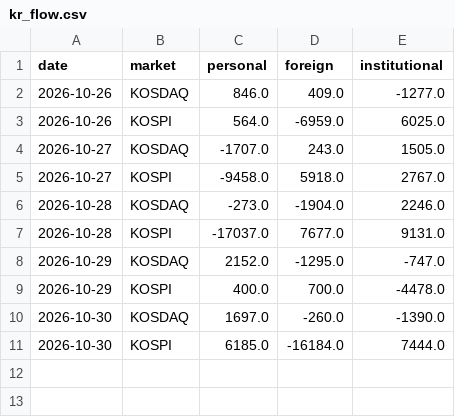
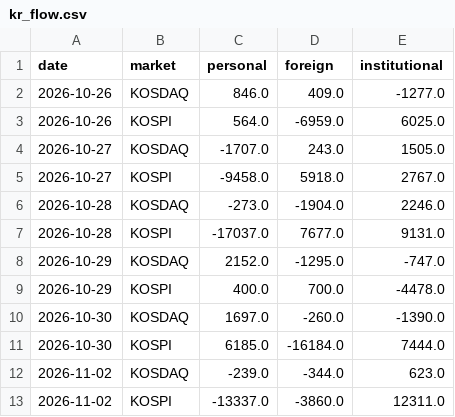
Before and after one commit to kdj950323-glitch/todo, a CSV file: kr-leaders/state/kr_flow.csv, drawn as a sheet; the diff names each change by its address in the sheet, - before the commit and + after, or states it on an @@ line.

```diff
--- a/kr-leaders/state/kr_flow.csv
+++ b/kr-leaders/state/kr_flow.csv
+row 12: 2026-11-02 | KOSDAQ | -239.0 | -344.0 | 623.0
+row 13: 2026-11-02 | KOSPI | -13337.0 | -3860.0 | 12311.0
```
Also changed, not shown: kr-leaders/state/kr_news_seen.csv, kr-leaders/state/leaders_kr.csv, 9 other files.
